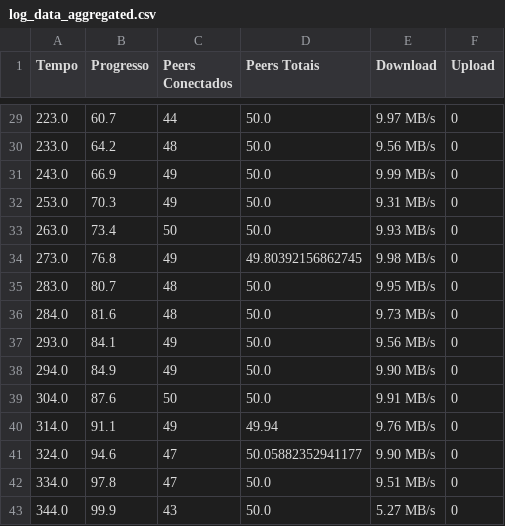
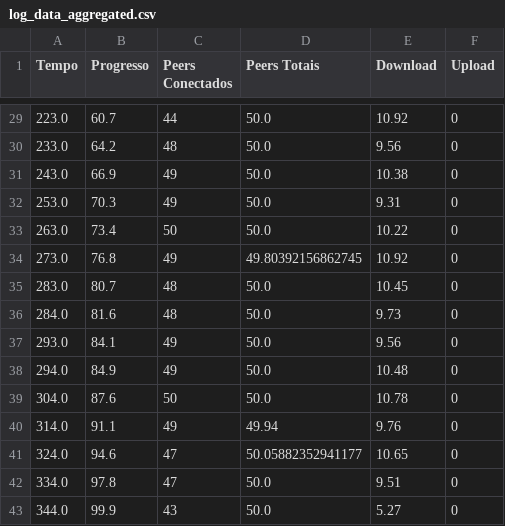
Before and after one commit to Surpr1se0/Transmission-Lab, a CSV file: output/log_data_aggregated.csv, drawn as a sheet; only a part is shown, gaps mark what is left out; the diff covers the shown part only.

Commit message:
add 2 other graphics (download and total size)

```diff
--- a/output/log_data_aggregated.csv
+++ b/output/log_data_aggregated.csv
@@ -29,15 +29,15 @@ Tempo,Progresso,Peers Conectados,Peers Totais,Download,Upload
-223.0,60.7,44,50.0,9.97 MB/s,0
-233.0,64.2,48,50.0,9.56 MB/s,0
-243.0,66.9,49,50.0,9.99 MB/s,0
-253.0,70.3,49,50.0,9.31 MB/s,0
-263.0,73.4,50,50.0,9.93 MB/s,0
-273.0,76.8,49,49.80392156862745,9.98 MB/s,0
-283.0,80.7,48,50.0,9.95 MB/s,0
-284.0,81.6,48,50.0,9.73 MB/s,0
-293.0,84.1,49,50.0,9.56 MB/s,0
-294.0,84.9,49,50.0,9.90 MB/s,0
-304.0,87.6,50,50.0,9.91 MB/s,0
-314.0,91.1,49,49.94,9.76 MB/s,0
-324.0,94.6,47,50.05882352941177,9.90 MB/s,0
-334.0,97.8,47,50.0,9.51 MB/s,0
-344.0,99.9,43,50.0,5.27 MB/s,0
+223.0,60.7,44,50.0,10.92,0
+233.0,64.2,48,50.0,9.56,0
+243.0,66.9,49,50.0,10.38,0
+253.0,70.3,49,50.0,9.31,0
+263.0,73.4,50,50.0,10.22,0
+273.0,76.8,49,49.80392156862745,10.92,0
+283.0,80.7,48,50.0,10.45,0
+284.0,81.6,48,50.0,9.73,0
+293.0,84.1,49,50.0,9.56,0
+294.0,84.9,49,50.0,10.48,0
+304.0,87.6,50,50.0,10.78,0
+314.0,91.1,49,49.94,9.76,0
+324.0,94.6,47,50.05882352941177,10.65,0
+334.0,97.8,47,50.0,9.51,0
+344.0,99.9,43,50.0,5.27,0
```
Also changed, not shown: 27 edited cells elsewhere in this file, 5 other files.
